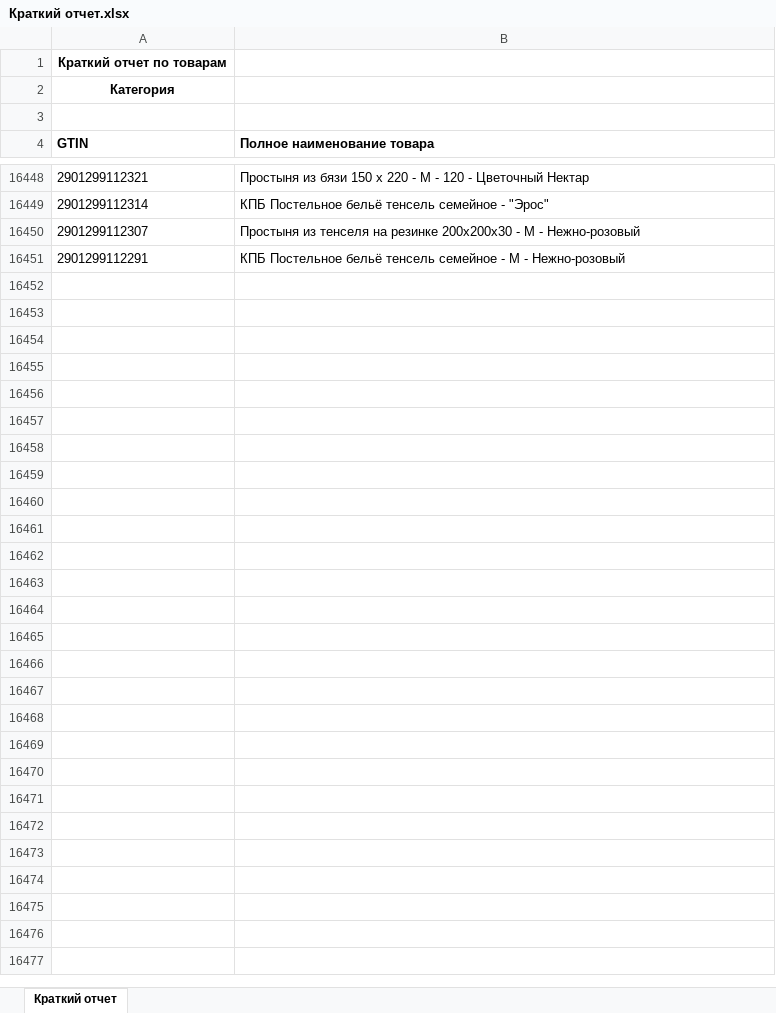
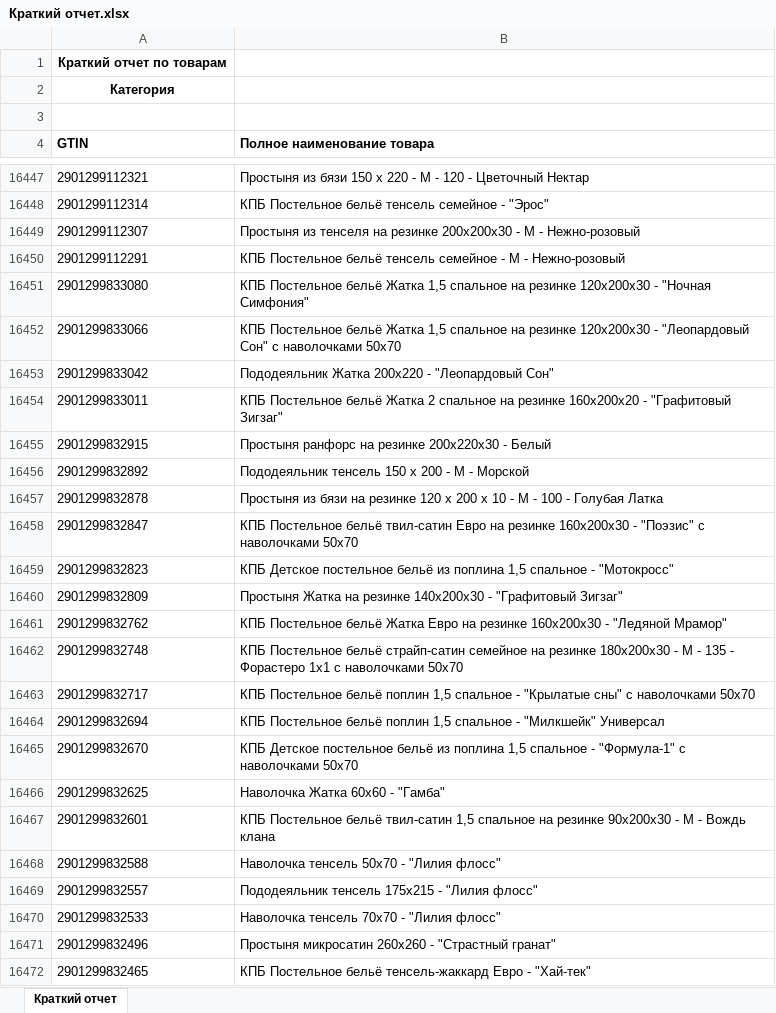
Before and after one commit to isergeich22/marking_system, an Excel workbook: public/Краткий отчет.xlsx, sheet Краткий отчет, drawn as a sheet; only a part is shown, gaps mark what is left out; values as stored, in another font and other column widths than the file's, no borders; the diff covers the shown part only; the diff names each change by its address in the sheet, - before the commit and + after, or states it on an @@ line.

```diff
--- a/public/Краткий отчет.xlsx (sheet Краткий отчет)
+++ b/public/Краткий отчет.xlsx (sheet Краткий отчет)
+row 16451: 2901299833080 | КПБ Постельное бельё Жатка 1,5 спальное на резинке 120х200х30 - "Ночная Симфония"
+row 16452: 2901299833066 | КПБ Постельное бельё Жатка 1,5 спальное на резинке 120х200х30 - "Леопардовый Сон" с наволочками 50х70
+row 16453: 2901299833042 | Пододеяльник Жатка 200х220 - "Леопардовый Сон"
+row 16454: 2901299833011 | КПБ Постельное бельё Жатка 2 спальное на резинке 160х200х20 - "Графитовый Зигзаг"
+row 16455: 2901299832915 | Простыня ранфорс на резинке 200х220х30 - Белый
+row 16456: 2901299832892 | Пододеяльник тенсель 150 х 200 - М - Морской
+row 16457: 2901299832878 | Простыня из бязи на резинке 120 х 200 х 10 - М - 100 - Голубая Латка
+row 16458: 2901299832847 | КПБ Постельное бельё твил-сатин Евро на резинке 160х200х30 - "Поэзис" с наволочками 50х70
+row 16459: 2901299832823 | КПБ Детское постельное бельё из поплина 1,5 спальное - "Мотокросс"
+row 16460: 2901299832809 | Простыня Жатка на резинке 140х200х30 - "Графитовый Зигзаг"
+row 16461: 2901299832762 | КПБ Постельное бельё Жатка Евро на резинке 160х200х30 - "Ледяной Мрамор"
+row 16462: 2901299832748 | КПБ Постельное бельё страйп-сатин семейное на резинке 180х200х30 - М - 135 - Форастеро 1х1 с наволочками 50х70
+row 16463: 2901299832717 | КПБ Постельное бельё поплин 1,5 спальное - "Крылатые сны" с наволочками 50х70
+row 16464: 2901299832694 | КПБ Постельное бельё поплин 1,5 спальное - "Милкшейк" Универсал
+row 16465: 2901299832670 | КПБ Детское постельное бельё из поплина 1,5 спальное - "Формула-1" с наволочками 50х70
+row 16466: 2901299832625 | Наволочка Жатка 60х60 - "Гамба"
+row 16467: 2901299832601 | КПБ Постельное бельё твил-сатин 1,5 спальное на резинке 90х200х30 - М - Вождь клана
+row 16468: 2901299832588 | Наволочка тенсель 50х70 - "Лилия флосс"
+row 16469: 2901299832557 | Пододеяльник тенсель 175х215 - "Лилия флосс"
+row 16470: 2901299832533 | Наволочка тенсель 70х70 - "Лилия флосс"
+row 16471: 2901299832496 | Простыня микросатин 260х260 - "Страстный гранат"
+row 16472: 2901299832465 | КПБ Постельное бельё тенсель-жаккард Евро - "Хай-тек"
```
Also changed, not shown: 1 removed row elsewhere in this sheet, 2 other files.
